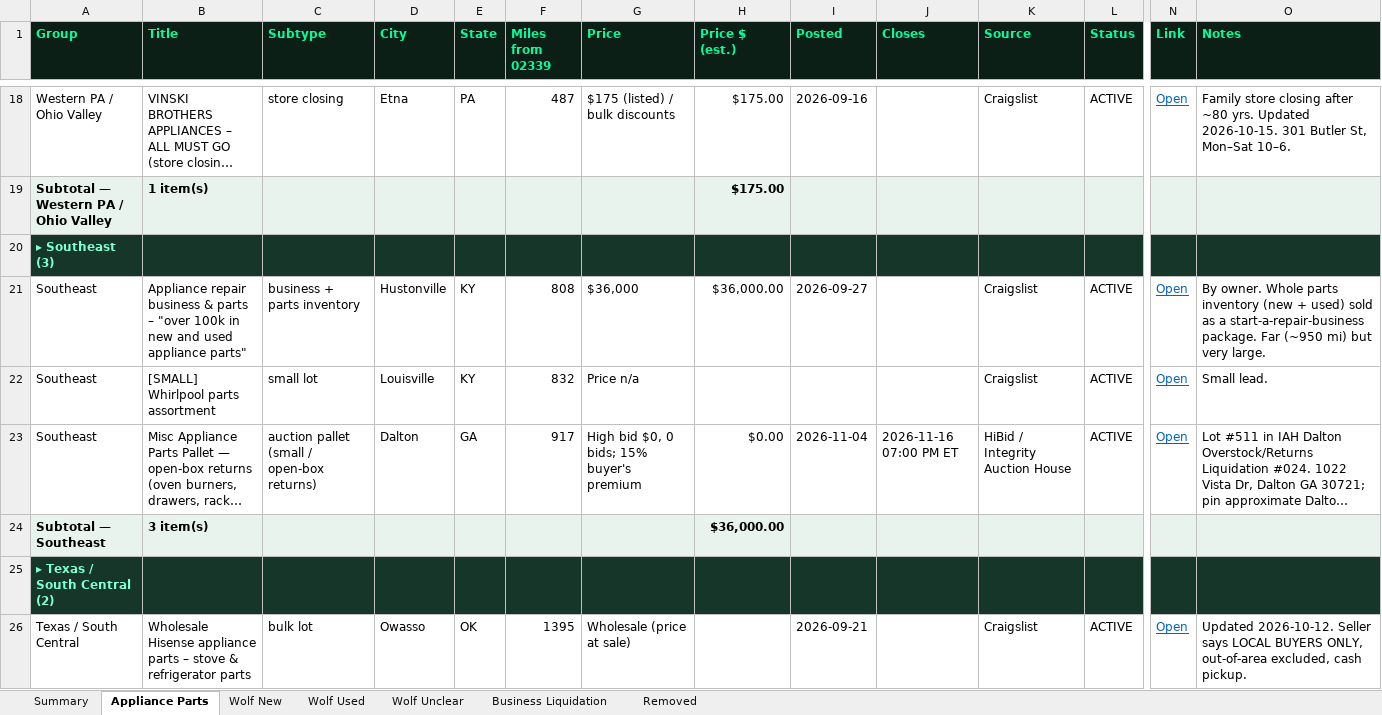
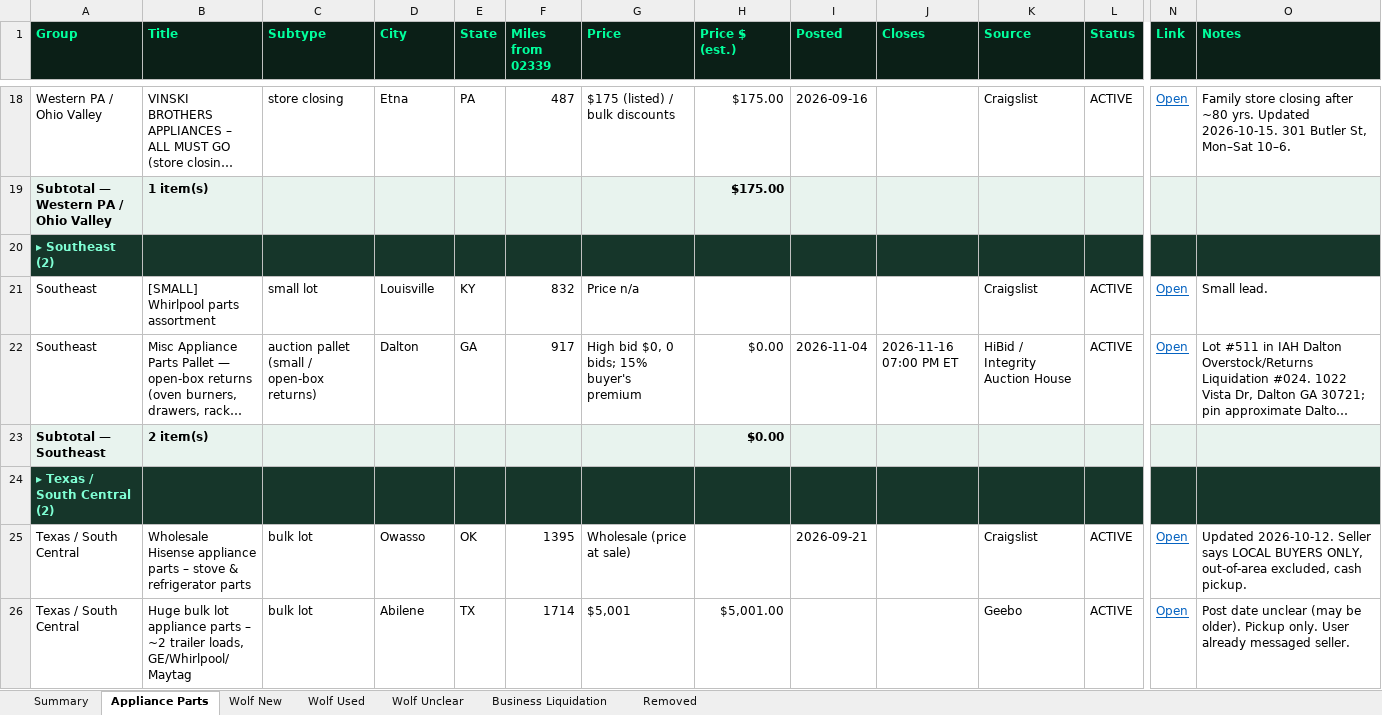
Before and after one commit to theequipmentpark/lot-recon, an Excel workbook: lot_recon.xlsx, sheet Appliance Parts, drawn as a sheet; only a part is shown, gaps mark what is left out; the shorter side is filled out with more unchanged rows; long unchanged cells end in …; values as stored, in another font and other column widths than the file's, no borders; removed rows and columns are numbered as before the commit, all else as after; rows hold the shown columns only; the diff names each change by its address in the sheet, - before the commit and + after, or states it on an @@ line.

```diff
--- a/lot_recon.xlsx (sheet Appliance Parts)
+++ b/lot_recon.xlsx (sheet Appliance Parts)
-A20 (Group): ▸ Southeast (3)
+A20 (Group): ▸ Southeast (2)
-row 21: Southeast | Appliance repair business & parts – "over 100k in new and used appliance parts" | business + parts inventory | Hustonville | KY | 808 | $36,000 | $36,000.00 | 2026-09-27 |  | Craigslist | ACTIVE | Open | By owner. Whole parts inventory (new + used) sold as a start-a-repair-business package. Far (~950 mi) but very large.
-B23 (Title): 3 item(s)
+B23 (Title): 2 item(s)
-H23 (Price $ (est.)): $36,000.00
+H23 (Price $ (est.)): $0.00
```
Also changed, not shown: sheet Removed, sheet Business Liquidation, sheet Summary, 1 other file.
